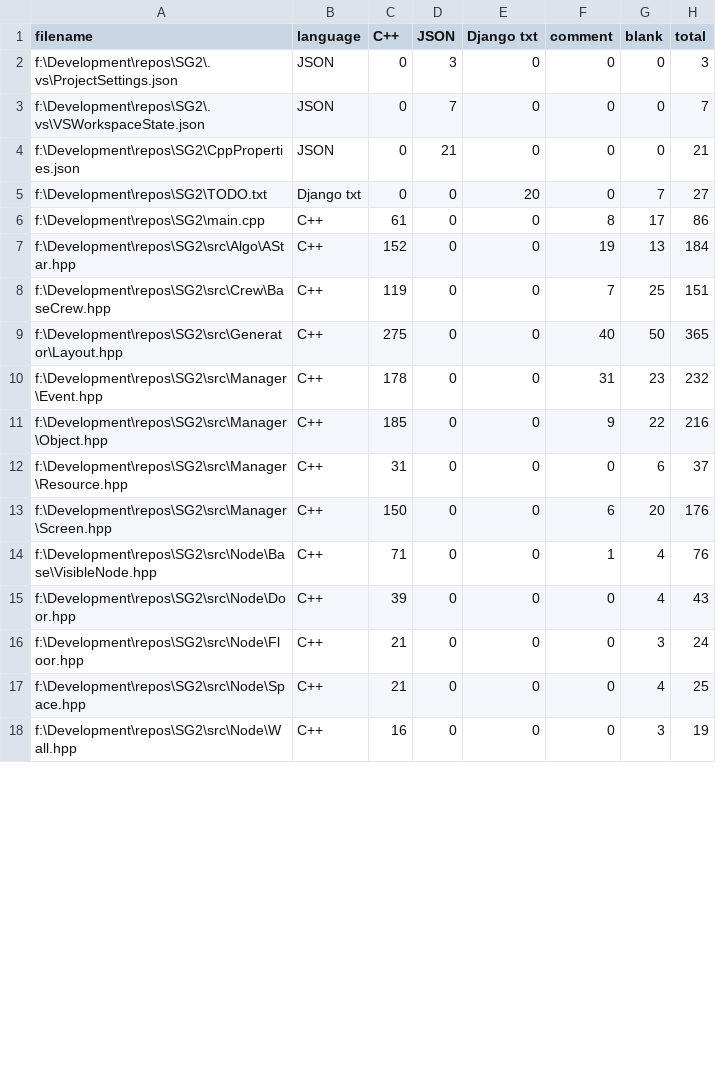
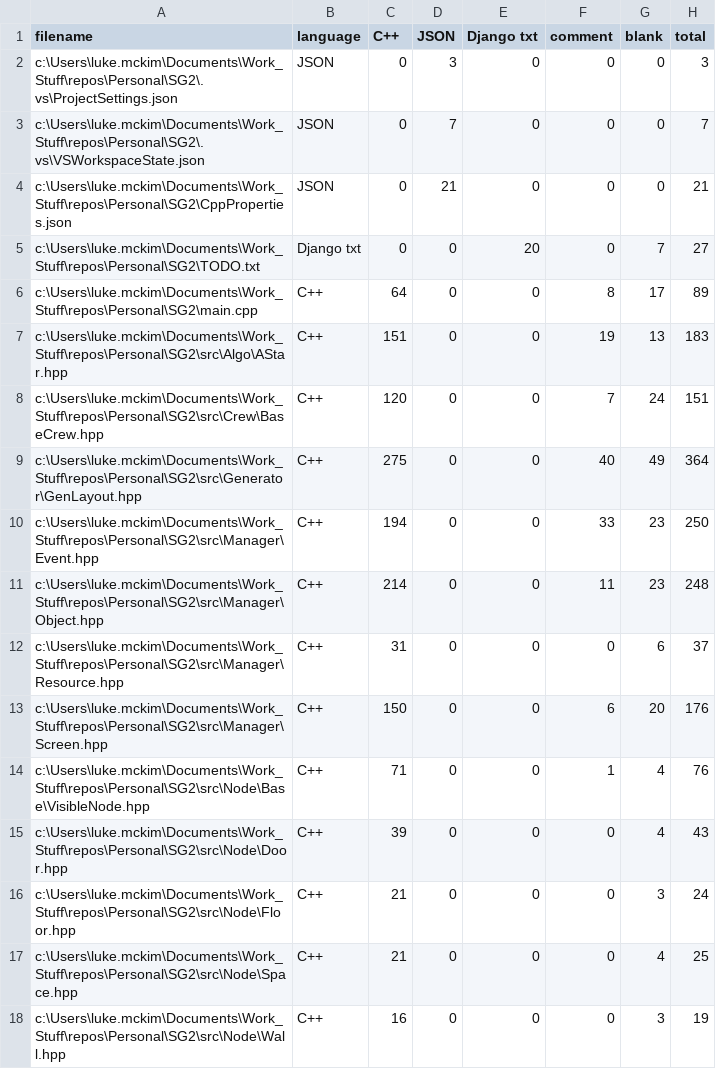
Before and after one commit to LMckim/SG2, a CSV file: .VSCodeCounter/results.csv, drawn as a sheet; only a part is shown; the diff covers the shown part only.

Commit message:
fps counter

```diff
--- a/.VSCodeCounter/results.csv
+++ b/.VSCodeCounter/results.csv
@@ -1,18 +1,18 @@
 "filename", "language", "C++", "JSON", "Django txt", "comment", "blank", "total"
-"f:\Development\repos\SG2\.vs\ProjectSettings.json", "JSON", 0, 3, 0, 0, 0, 3
-"f:\Development\repos\SG2\.vs\VSWorkspaceState.json", "JSON", 0, 7, 0, 0, 0, 7
-"f:\Development\repos\SG2\CppProperties.json", "JSON", 0, 21, 0, 0, 0, 21
-"f:\Development\repos\SG2\TODO.txt", "Django txt", 0, 0, 20, 0, 7, 27
-"f:\Development\repos\SG2\main.cpp", "C++", 61, 0, 0, 8, 17, 86
-"f:\Development\repos\SG2\src\Algo\AStar.hpp", "C++", 152, 0, 0, 19, 13, 184
-"f:\Development\repos\SG2\src\Crew\BaseCrew.hpp", "C++", 119, 0, 0, 7, 25, 151
-"f:\Development\repos\SG2\src\Generator\Layout.hpp", "C++", 275, 0, 0, 40, 50, 365
-"f:\Development\repos\SG2\src\Manager\Event.hpp", "C++", 178, 0, 0, 31, 23, 232
-"f:\Development\repos\SG2\src\Manager\Object.hpp", "C++", 185, 0, 0, 9, 22, 216
-"f:\Development\repos\SG2\src\Manager\Resource.hpp", "C++", 31, 0, 0, 0, 6, 37
-"f:\Development\repos\SG2\src\Manager\Screen.hpp", "C++", 150, 0, 0, 6, 20, 176
-"f:\Development\repos\SG2\src\Node\Base\VisibleNode.hpp", "C++", 71, 0, 0, 1, 4, 76
-"f:\Development\repos\SG2\src\Node\Door.hpp", "C++", 39, 0, 0, 0, 4, 43
-"f:\Development\repos\SG2\src\Node\Floor.hpp", "C++", 21, 0, 0, 0, 3, 24
-"f:\Development\repos\SG2\src\Node\Space.hpp", "C++", 21, 0, 0, 0, 4, 25
-"f:\Development\repos\SG2\src\Node\Wall.hpp", "C++", 16, 0, 0, 0, 3, 19
+"c:\Users\luke.mckim\Documents\Work_Stuff\repos\Personal\SG2\.vs\ProjectSettings.json", "JSON", 0, 3, 0, 0, 0, 3
+"c:\Users\luke.mckim\Documents\Work_Stuff\repos\Personal\SG2\.vs\VSWorkspaceState.json", "JSON", 0, 7, 0, 0, 0, 7
+"c:\Users\luke.mckim\Documents\Work_Stuff\repos\Personal\SG2\CppProperties.json", "JSON", 0, 21, 0, 0, 0, 21
+"c:\Users\luke.mckim\Documents\Work_Stuff\repos\Personal\SG2\TODO.txt", "Django txt", 0, 0, 20, 0, 7, 27
+"c:\Users\luke.mckim\Documents\Work_Stuff\repos\Personal\SG2\main.cpp", "C++", 64, 0, 0, 8, 17, 89
+"c:\Users\luke.mckim\Documents\Work_Stuff\repos\Personal\SG2\src\Algo\AStar.hpp", "C++", 151, 0, 0, 19, 13, 183
+"c:\Users\luke.mckim\Documents\Work_Stuff\repos\Personal\SG2\src\Crew\BaseCrew.hpp", "C++", 120, 0, 0, 7, 24, 151
+"c:\Users\luke.mckim\Documents\Work_Stuff\repos\Personal\SG2\src\Generator\GenLayout.hpp", "C++", 275, 0, 0, 40, 49, 364
+"c:\Users\luke.mckim\Documents\Work_Stuff\repos\Personal\SG2\src\Manager\Event.hpp", "C++", 194, 0, 0, 33, 23, 250
+"c:\Users\luke.mckim\Documents\Work_Stuff\repos\Personal\SG2\src\Manager\Object.hpp", "C++", 214, 0, 0, 11, 23, 248
+"c:\Users\luke.mckim\Documents\Work_Stuff\repos\Personal\SG2\src\Manager\Resource.hpp", "C++", 31, 0, 0, 0, 6, 37
+"c:\Users\luke.mckim\Documents\Work_Stuff\repos\Personal\SG2\src\Manager\Screen.hpp", "C++", 150, 0, 0, 6, 20, 176
+"c:\Users\luke.mckim\Documents\Work_Stuff\repos\Personal\SG2\src\Node\Base\VisibleNode.hpp", "C++", 71, 0, 0, 1, 4, 76
+"c:\Users\luke.mckim\Documents\Work_Stuff\repos\Personal\SG2\src\Node\Door.hpp", "C++", 39, 0, 0, 0, 4, 43
+"c:\Users\luke.mckim\Documents\Work_Stuff\repos\Personal\SG2\src\Node\Floor.hpp", "C++", 21, 0, 0, 0, 3, 24
+"c:\Users\luke.mckim\Documents\Work_Stuff\repos\Personal\SG2\src\Node\Space.hpp", "C++", 21, 0, 0, 0, 4, 25
+"c:\Users\luke.mckim\Documents\Work_Stuff\repos\Personal\SG2\src\Node\Wall.hpp", "C++", 16, 0, 0, 0, 3, 19
```
Also changed, not shown: 1 added row, 2 removed rows and 44 edited cells elsewhere in this file, 10 other files.
